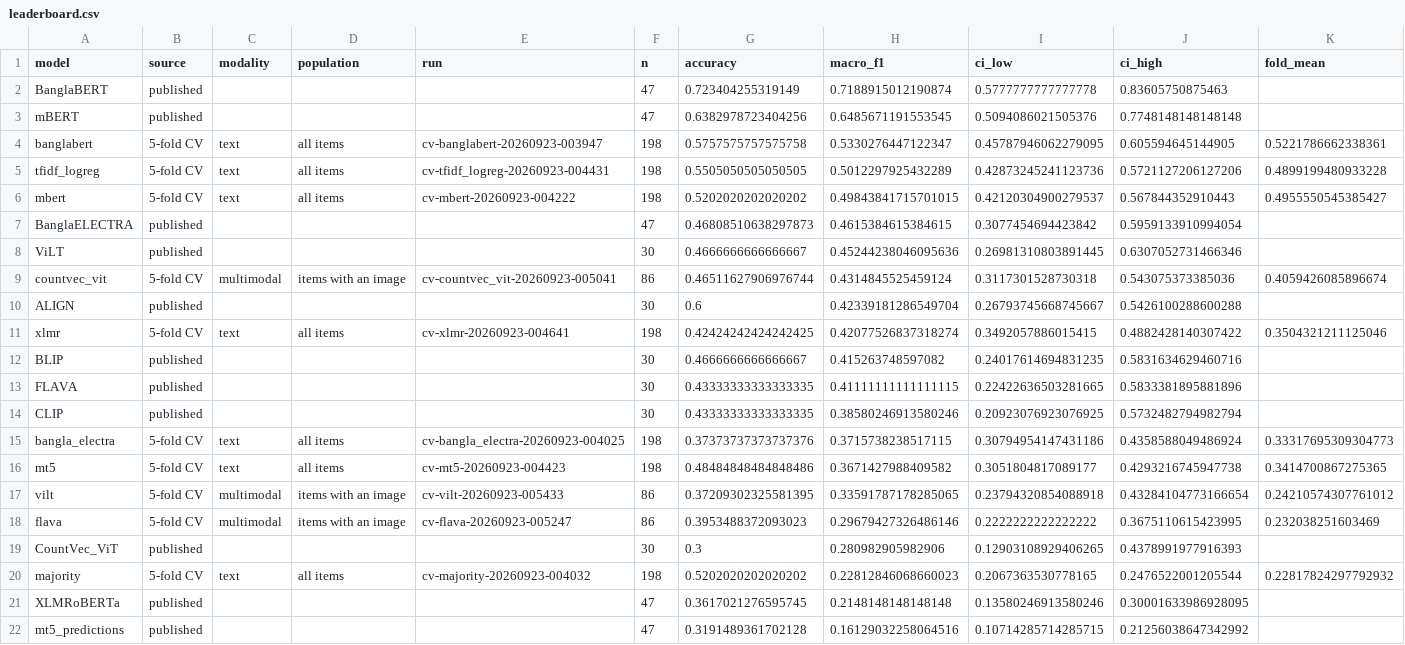
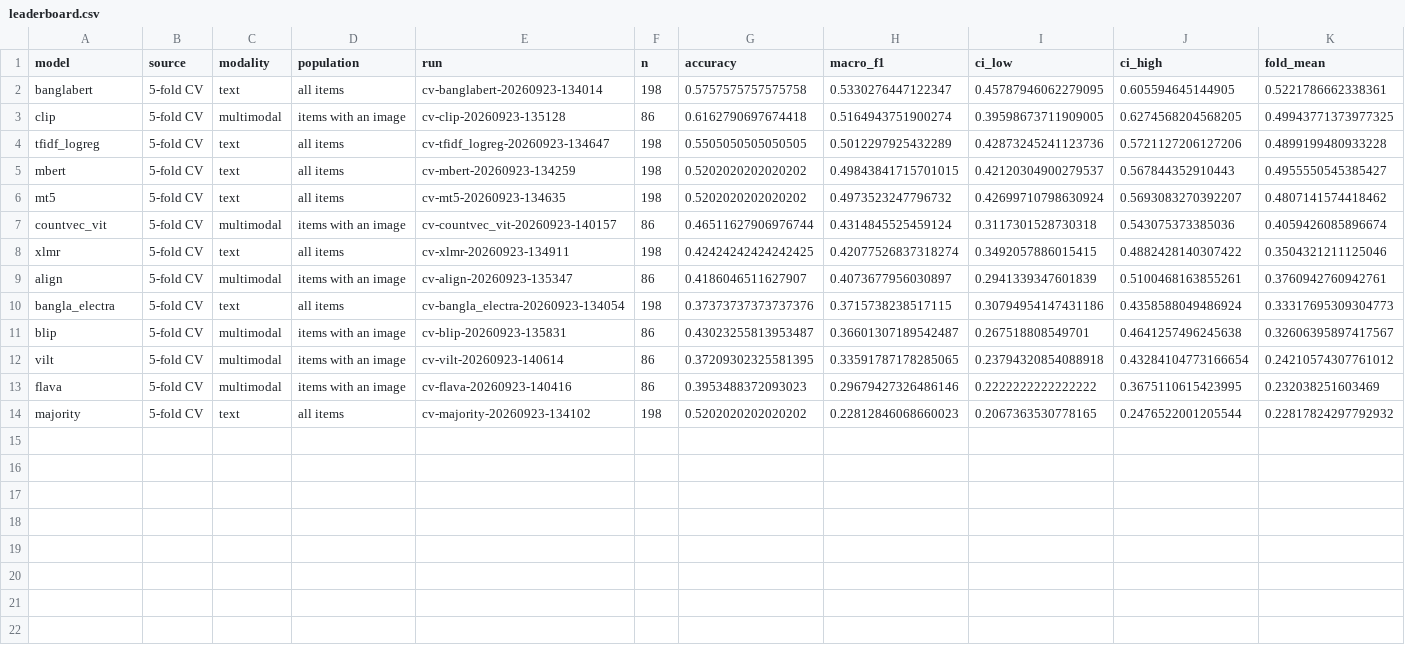
Before and after one commit to kishormorol/bangla-multimodal-political-stance, a CSV file: reports/tables/leaderboard.csv, drawn as a sheet; only a part is shown; removed rows and columns are numbered as before the commit, all else as after; rows hold the shown columns only; the diff names each change by its address in the sheet, - before the commit and + after, or states it on an @@ line.

```diff
--- a/reports/tables/leaderboard.csv
+++ b/reports/tables/leaderboard.csv
-row 2: BanglaBERT | published |  |  |  | 47 | 0.723404255319149 | 0.7188915012190874 | 0.5777777777777778 | 0.83605750875463
-row 3: mBERT | published |  |  |  | 47 | 0.6382978723404256 | 0.6485671191553545 | 0.5094086021505376 | 0.7748148148148148
-E2 (run): cv-banglabert-20260923-003947
+E2 (run): cv-banglabert-20260923-134014
+row 3: clip | 5-fold CV | multimodal | items with an image | cv-clip-20260923-135128 | 86 | 0.6162790697674418 | 0.5164943751900274 | 0.39598673711909005 | 0.6274568204568205 | 0.49943771373977325
-E4 (run): cv-tfidf_logreg-20260923-004431
+E4 (run): cv-tfidf_logreg-20260923-134647
-E5 (run): cv-mbert-20260923-004222
+E5 (run): cv-mbert-20260923-134259
-row 7: BanglaELECTRA | published |  |  |  | 47 | 0.46808510638297873 | 0.4615384615384615 | 0.3077454694423842 | 0.5959133910994054
-row 8: ViLT | published |  |  |  | 30 | 0.4666666666666667 | 0.45244238046095636 | 0.26981310803891445 | 0.6307052731466346
+row 6: mt5 | 5-fold CV | text | all items | cv-mt5-20260923-134635 | 198 | 0.5202020202020202 | 0.4973523247796732 | 0.42699710798630924 | 0.5693083270392207 | 0.4807141574418462
-E7 (run): cv-countvec_vit-20260923-005041
+E7 (run): cv-countvec_vit-20260923-140157
-row 10: ALIGN | published |  |  |  | 30 | 0.6 | 0.42339181286549704 | 0.26793745668745667 | 0.5426100288600288
-E8 (run): cv-xlmr-20260923-004641
+E8 (run): cv-xlmr-20260923-134911
-row 12: BLIP | published |  |  |  | 30 | 0.4666666666666667 | 0.415263748597082 | 0.24017614694831235 | 0.5831634629460716
-row 13: FLAVA | published |  |  |  | 30 | 0.43333333333333335 | 0.41111111111111115 | 0.22422636503281665 | 0.5833381895881896
-row 14: CLIP | published |  |  |  | 30 | 0.43333333333333335 | 0.38580246913580246 | 0.20923076923076925 | 0.5732482794982794
+row 9: align | 5-fold CV | multimodal | items with an image | cv-align-20260923-135347 | 86 | 0.4186046511627907 | 0.4073677956030897 | 0.2941339347601839 | 0.5100468163855261 | 0.3760942760942761
-E10 (run): cv-bangla_electra-20260923-004025
+E10 (run): cv-bangla_electra-20260923-134054
-row 16: mt5 | 5-fold CV | text | all items | cv-mt5-20260923-004423 | 198 | 0.48484848484848486 | 0.3671427988409582 | 0.3051804817089177 | 0.4293216745947738 | 0.3414700867275365
+row 11: blip | 5-fold CV | multimodal | items with an image | cv-blip-20260923-135831 | 86 | 0.43023255813953487 | 0.36601307189542487 | 0.267518808549701 | 0.4641257496245638 | 0.32606395897417567
-E12 (run): cv-vilt-20260923-005433
+E12 (run): cv-vilt-20260923-140614
-E13 (run): cv-flava-20260923-005247
+E13 (run): cv-flava-20260923-140416
-row 19: CountVec_ViT | published |  |  |  | 30 | 0.3 | 0.280982905982906 | 0.12903108929406265 | 0.4378991977916393
-E14 (run): cv-majority-20260923-004032
+E14 (run): cv-majority-20260923-134102
-row 21: XLMRoBERTa | published |  |  |  | 47 | 0.3617021276595745 | 0.2148148148148148 | 0.13580246913580246 | 0.30001633986928095
-row 22: mt5_predictions | published |  |  |  | 47 | 0.3191489361702128 | 0.16129032258064516 | 0.10714285714285715 | 0.21256038647342992
```
Also changed, not shown: 2 other files.
